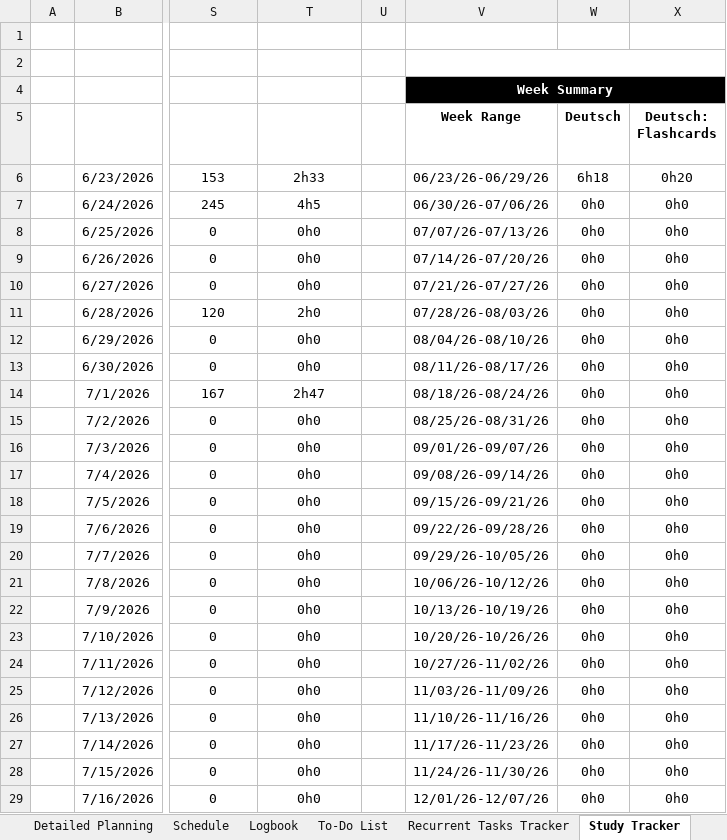
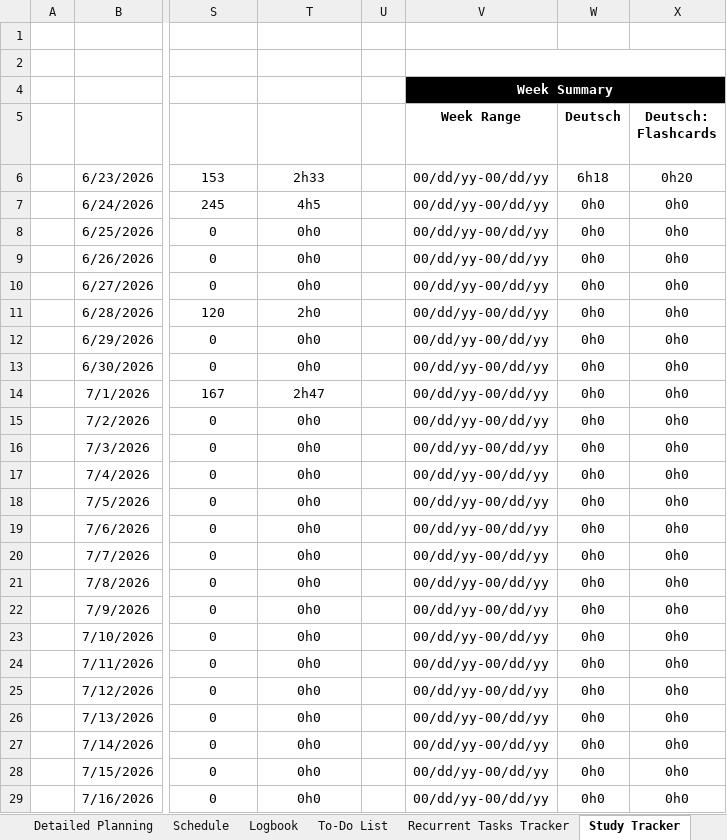
Before and after one commit to dlozanob/My-Notes, an Excel workbook: Management/Goals Planning.xlsx, sheet Study Tracker, drawn as a sheet; only a part is shown, gaps mark what is left out; values as stored, in another font and other column widths than the file's, no borders; conditional formats and table styles not drawn; 1 other sheet too large or unreadable and not compared; the diff covers the shown part only; the diff names each change by its address in the sheet, - before the commit and + after, or states it on an @@ line.

```diff
--- a/Management/Goals Planning.xlsx (sheet Study Tracker)
+++ b/Management/Goals Planning.xlsx (sheet Study Tracker)
-V6 (Week Range): 06/23/26-06/29/26
+V6 (Week Range): 00/dd/yy-00/dd/yy
-V7 (Week Range): 06/30/26-07/06/26
+V7 (Week Range): 00/dd/yy-00/dd/yy
-V8 (Week Range): 07/07/26-07/13/26
+V8 (Week Range): 00/dd/yy-00/dd/yy
-V9 (Week Range): 07/14/26-07/20/26
+V9 (Week Range): 00/dd/yy-00/dd/yy
-V10 (Week Range): 07/21/26-07/27/26
+V10 (Week Range): 00/dd/yy-00/dd/yy
-V11 (Week Range): 07/28/26-08/03/26
+V11 (Week Range): 00/dd/yy-00/dd/yy
-V12 (Week Range): 08/04/26-08/10/26
+V12 (Week Range): 00/dd/yy-00/dd/yy
-V13 (Week Range): 08/11/26-08/17/26
+V13 (Week Range): 00/dd/yy-00/dd/yy
-V14 (Week Range): 08/18/26-08/24/26
+V14 (Week Range): 00/dd/yy-00/dd/yy
-V15 (Week Range): 08/25/26-08/31/26
+V15 (Week Range): 00/dd/yy-00/dd/yy
-V16 (Week Range): 09/01/26-09/07/26
+V16 (Week Range): 00/dd/yy-00/dd/yy
-V17 (Week Range): 09/08/26-09/14/26
+V17 (Week Range): 00/dd/yy-00/dd/yy
-V18 (Week Range): 09/15/26-09/21/26
+V18 (Week Range): 00/dd/yy-00/dd/yy
-V19 (Week Range): 09/22/26-09/28/26
+V19 (Week Range): 00/dd/yy-00/dd/yy
-V20 (Week Range): 09/29/26-10/05/26
+V20 (Week Range): 00/dd/yy-00/dd/yy
-V21 (Week Range): 10/06/26-10/12/26
+V21 (Week Range): 00/dd/yy-00/dd/yy
-V22 (Week Range): 10/13/26-10/19/26
+V22 (Week Range): 00/dd/yy-00/dd/yy
-V23 (Week Range): 10/20/26-10/26/26
+V23 (Week Range): 00/dd/yy-00/dd/yy
-V24 (Week Range): 10/27/26-11/02/26
+V24 (Week Range): 00/dd/yy-00/dd/yy
-V25 (Week Range): 11/03/26-11/09/26
+V25 (Week Range): 00/dd/yy-00/dd/yy
-V26 (Week Range): 11/10/26-11/16/26
+V26 (Week Range): 00/dd/yy-00/dd/yy
-V27 (Week Range): 11/17/26-11/23/26
+V27 (Week Range): 00/dd/yy-00/dd/yy
-V28 (Week Range): 11/24/26-11/30/26
+V28 (Week Range): 00/dd/yy-00/dd/yy
-V29 (Week Range): 12/01/26-12/07/26
+V29 (Week Range): 00/dd/yy-00/dd/yy
```
Also changed, not shown: 29 edited cells elsewhere in this sheet, sheet To-Do List, 1 other file.
